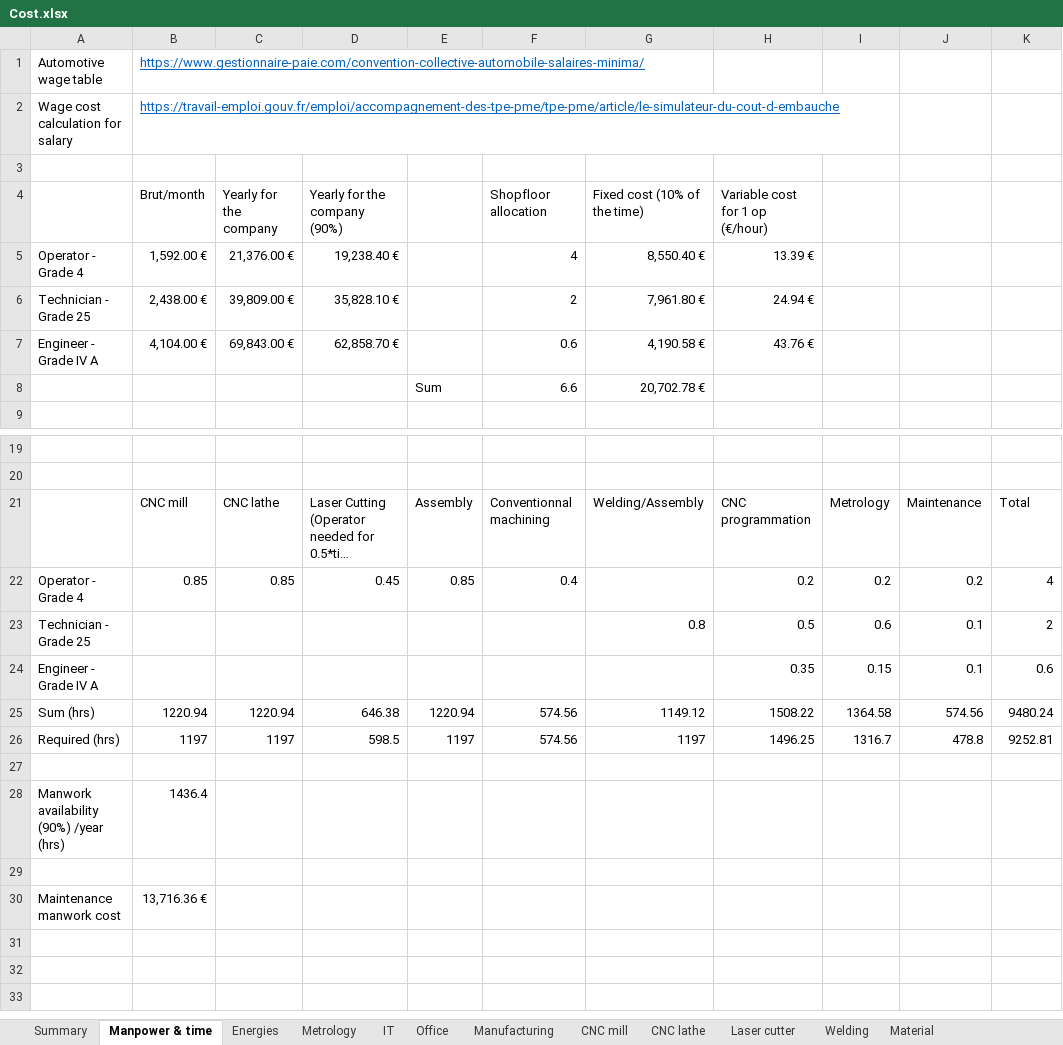
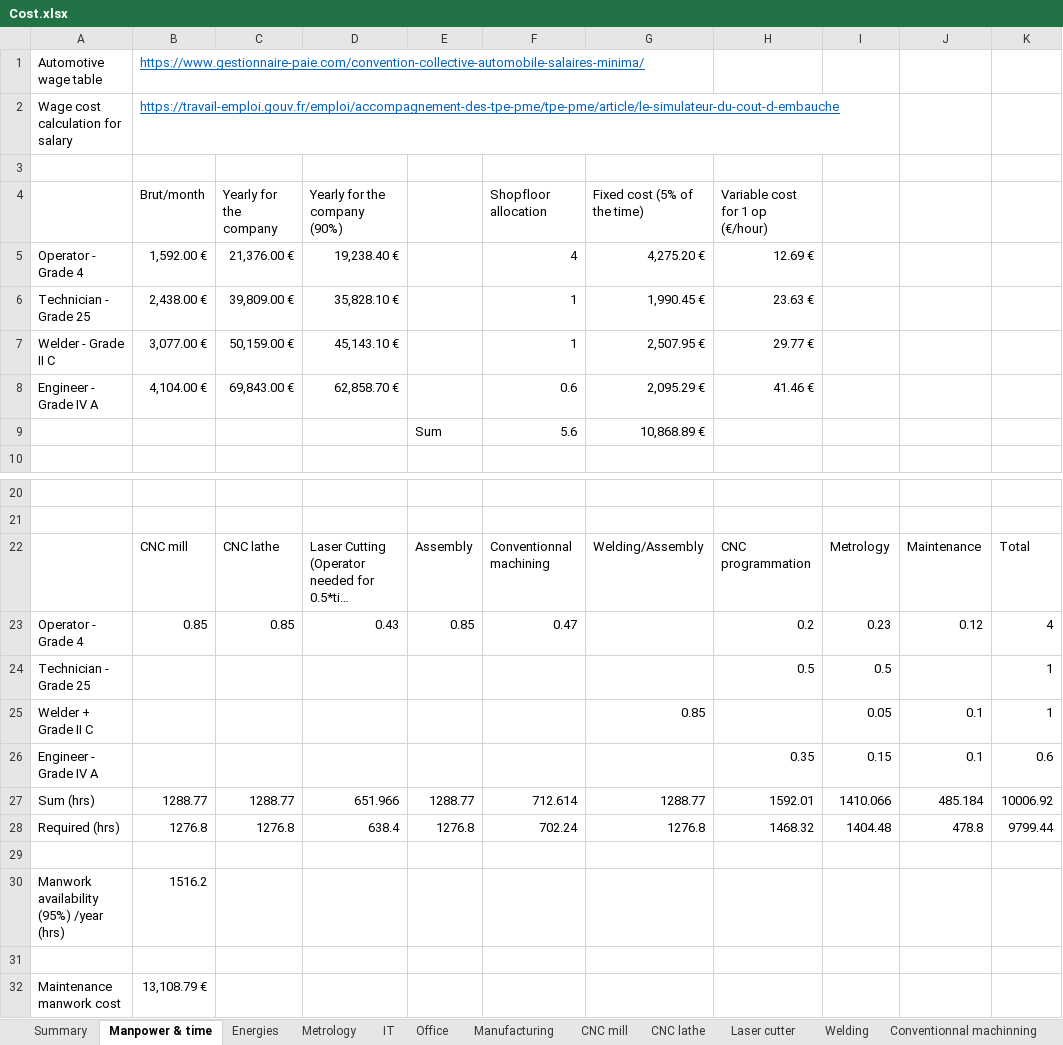
Before and after one commit to EOSCogniton/STUF2019, an Excel workbook: CR - Cost Report/CBOM/Cost.xlsx, sheet Manpower & time, drawn as a sheet; only a part is shown, gaps mark what is left out; long unchanged cells end in …; values as stored, in another font and other column widths than the file's, no borders; removed rows and columns are numbered as before the commit, all else as after; the diff names each change by its address in the sheet, - before the commit and + after, or states it on an @@ line.

Commit message:
Update Cost.xlsx

```diff
--- a/CR - Cost Report/CBOM/Cost.xlsx (sheet Manpower & time)
+++ b/CR - Cost Report/CBOM/Cost.xlsx (sheet Manpower & time)
+sheet tab: Conventionnal machinning
-G4: Fixed cost (10% of the time)
+G4: Fixed cost (5% of the time)
-G5 (Fixed cost (5% of the time)): 8,550.40 €
+G5 (Fixed cost (5% of the time)): 4,275.20 €
-H5 (Variable cost for 1 op (€/hour)): 13.39 €
+H5 (Variable cost for 1 op (€/hour)): 12.69 €
-F6 (Shopfloor allocation): 2
+F6 (Shopfloor allocation): 1
-G6 (Fixed cost (5% of the time)): 7,961.80 €
+G6 (Fixed cost (5% of the time)): 1,990.45 €
-H6 (Variable cost for 1 op (€/hour)): 24.94 €
+H6 (Variable cost for 1 op (€/hour)): 23.63 €
+row 7: Welder - Grade II C | 3,077.00 € | 50,159.00 € | 45,143.10 € |  | 1 | 2,507.95 € | 29.77 €
-G8 (Fixed cost (5% of the time)): 4,190.58 €
+G8 (Fixed cost (5% of the time)): 2,095.29 €
-H8 (Variable cost for 1 op (€/hour)): 43.76 €
+H8 (Variable cost for 1 op (€/hour)): 41.46 €
-row 8:  |  |  |  | Sum | 6.6 | 20,702.78 €
+row 9:  |  |  |  | Sum | 5.6 | 10,868.89 €
-D23 (Yearly for the company (90%)): 0.45
+D23 (Yearly for the company (90%)): 0.43
-F23 (Shopfloor allocation): 0.4
+F23 (Shopfloor allocation): 0.47
-I23: 0.2
+I23: 0.23
-J23: 0.2
+J23: 0.12
-G24 (Fixed cost (5% of the time)): 0.8
+G24 (Fixed cost (5% of the time)): (empty)
-I24: 0.6
+I24: 0.5
-J24: 0.1
+J24: (empty)
-K24: 2
+K24: 1
+row 25: Welder + Grade II C |  |  |  |  |  | 0.85 |  | 0.05 | 0.1 | 1
-row 25: Sum (hrs) | 1220.94 | 1220.94 | 646.38 | 1220.94 | 574.56 | 1149.12 | 1508.22 | 1364.58 | 574.56 | 9480.24
-row 26: Required (hrs) | 1197 | 1197 | 598.5 | 1197 | 574.56 | 1197 | 1496.25 | 1316.7 | 478.8 | 9252.81
+row 27: Sum (hrs) | 1288.77 | 1288.77 | 651.966 | 1288.77 | 712.614 | 1288.77 | 1592.01 | 1410.066 | 485.184 | 10006.92
+row 28: Required (hrs) | 1276.8 | 1276.8 | 638.4 | 1276.8 | 702.24 | 1276.8 | 1468.32 | 1404.48 | 478.8 | 9799.44
-row 28: Manwork availability (90%) /year (hrs) | 1436.4
+row 30: Manwork availability (95%) /year (hrs) | 1516.2
-B32 (Brut/month): 13,716.36 €
+B32 (Brut/month): 13,108.79 €
```
Also changed, not shown: sheet Summary, sheet Welding, formulas that keep their value, charts or pictures.
